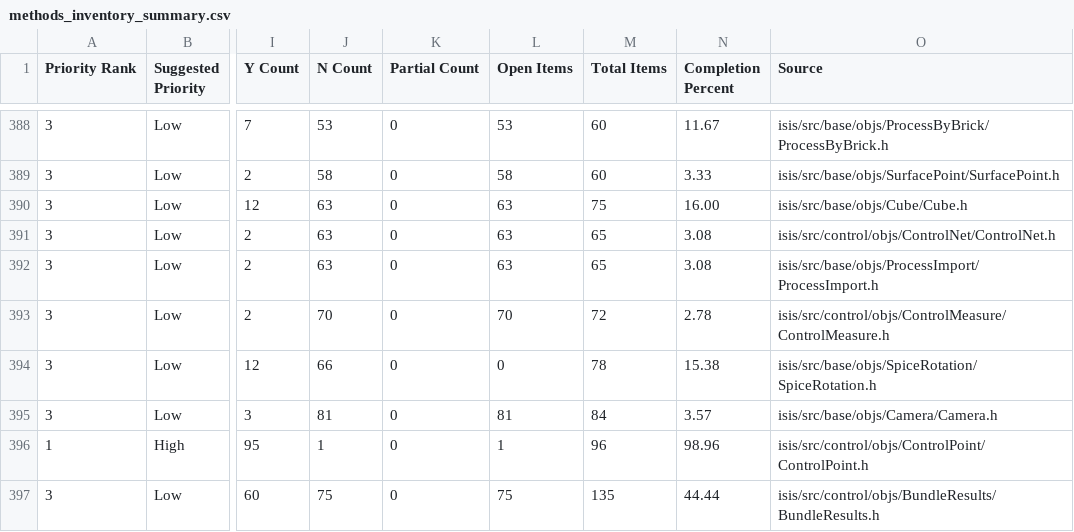
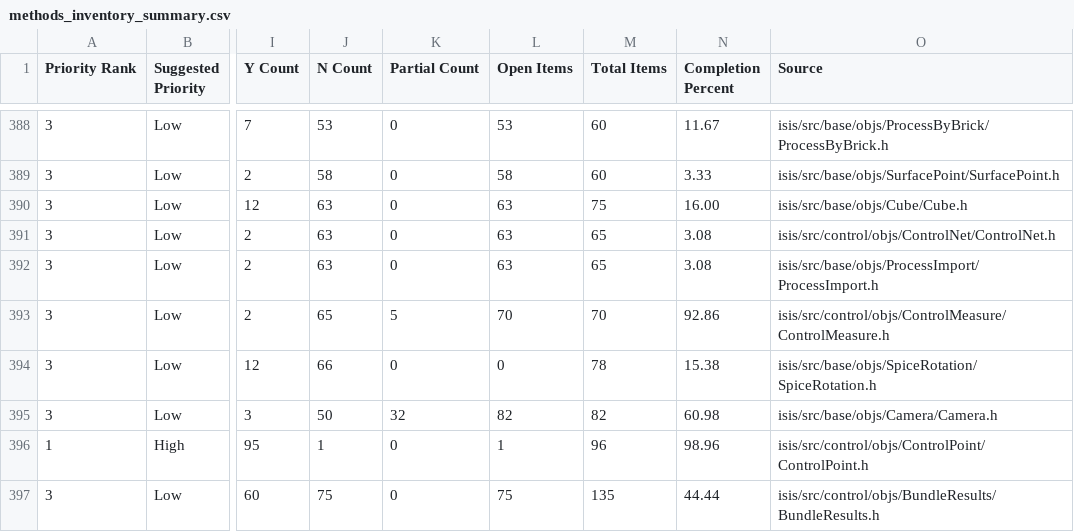
Before and after one commit to gengxun-henu/pyisis, a CSV file: class_bind_methods_details/methods_inventory_summary.csv, drawn as a sheet; only a part is shown, gaps mark what is left out; the diff names each change by its address in the sheet, - before the commit and + after, or states it on an @@ line.

```diff
--- a/class_bind_methods_details/methods_inventory_summary.csv
+++ b/class_bind_methods_details/methods_inventory_summary.csv
-J393 (N Count): 70
+J393 (N Count): 65
-K393 (Partial Count): 0
+K393 (Partial Count): 5
-M393 (Total Items): 72
+M393 (Total Items): 70
-N393 (Completion Percent): 2.78
+N393 (Completion Percent): 92.86
-J395 (N Count): 81
+J395 (N Count): 50
-K395 (Partial Count): 0
+K395 (Partial Count): 32
-L395 (Open Items): 81
+L395 (Open Items): 82
-M395 (Total Items): 84
+M395 (Total Items): 82
-N395 (Completion Percent): 3.57
+N395 (Completion Percent): 60.98
```
Also changed, not shown: class_bind_methods_details/base_camera_methods.csv, class_bind_methods_details/control_control_measure_methods.csv.
